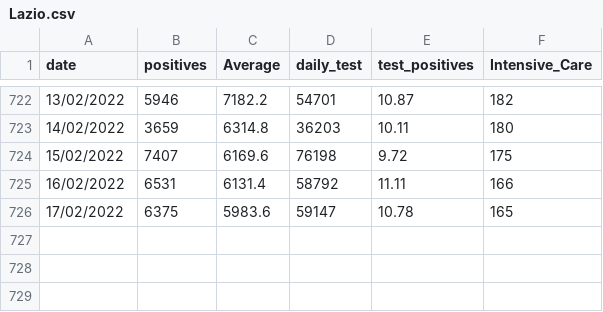
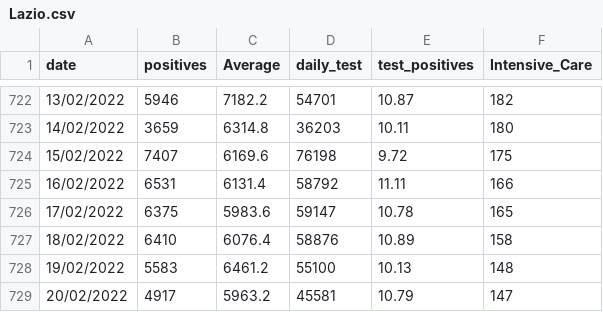
Before and after one commit to royeredouardunive/Covid19, a CSV file: Lazio.csv, drawn as a sheet; only a part is shown, gaps mark what is left out; the diff names each change by its address in the sheet, - before the commit and + after, or states it on an @@ line.

Commit message:
Daily Update

```diff
--- a/Lazio.csv
+++ b/Lazio.csv
+row 727: 18/02/2022 | 6410 | 6076.4 | 58876 | 10.89 | 158
+row 728: 19/02/2022 | 5583 | 6461.2 | 55100 | 10.13 | 148
+row 729: 20/02/2022 | 4917 | 5963.2 | 45581 | 10.79 | 147
```
Also changed, not shown: Abruzzo.csv, Campania.csv, 18 other files.
